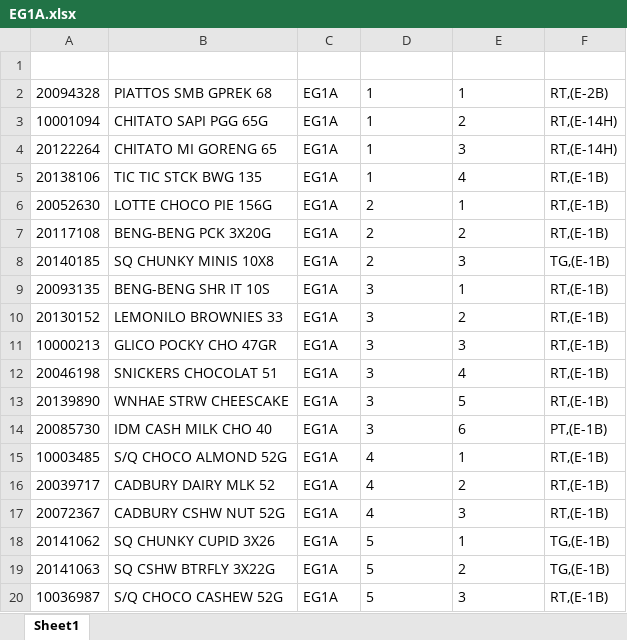
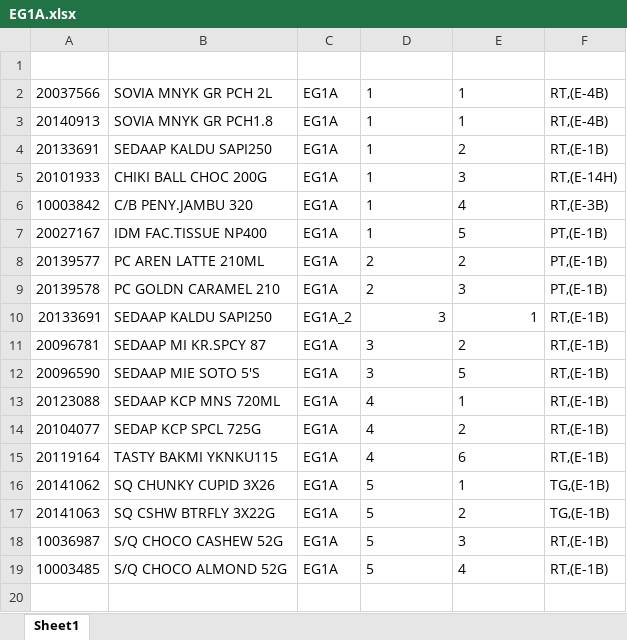
Before and after one commit to idmhelpbot/Listing, an Excel workbook: EG1A.xlsx, sheet Sheet1, drawn as a sheet; values as stored, in another font and other column widths than the file's, no borders; removed rows and columns are numbered as before the commit, all else as after; the diff names each change by its address in the sheet, - before the commit and + after, or states it on an @@ line.

```diff
--- a/EG1A.xlsx (sheet Sheet1)
+++ b/EG1A.xlsx (sheet Sheet1)
+row 2: 20037566 | SOVIA MNYK GR PCH 2L | EG1A | 1 | 1 | RT,(E-4B)
-A3: 20094328
+A3: 20140913
-B3: PIATTOS SMB GPREK 68
+B3: SOVIA MNYK GR PCH1.8
-F3: RT,(E-2B)
+F3: RT,(E-4B)
-A4: 10001094
+A4: 20133691
-B4: CHITATO SAPI PGG 65G
+B4: SEDAAP KALDU SAPI250
-F4: RT,(E-14H)
+F4: RT,(E-1B)
-A5: 20122264
+A5: 20101933
-B5: CHITATO MI GORENG 65
+B5: CHIKI BALL CHOC 200G
-A6: 20138106
+A6: 10003842
-B6: TIC TIC STCK BWG 135
+B6: C/B PENY.JAMBU 320
-F6: RT,(E-1B)
+F6: RT,(E-3B)
-row 6: 20052630 | LOTTE CHOCO PIE 156G | EG1A | 2 | 1 | RT,(E-1B)
+row 7: 20027167 | IDM FAC.TISSUE NP400 | EG1A | 1 | 5 | PT,(E-1B)
-A8: 20117108
+A8: 20139577
-B8: BENG-BENG PCK 3X20G
+B8: PC AREN LATTE 210ML
-F8: RT,(E-1B)
+F8: PT,(E-1B)
-A9: 20140185
+A9: 20139578
-B9: SQ CHUNKY MINIS 10X8
+B9: PC GOLDN CARAMEL 210
-F9: TG,(E-1B)
+F9: PT,(E-1B)
-A10: 20093135
+A10: 20133691
-B10: BENG-BENG SHR IT 10S
+B10: SEDAAP KALDU SAPI250
-C10: EG1A
+C10: EG1A_2
-D10:E10 alignment: left
+D10:E10 alignment: right
-A11: 20130152
+A11: 20096781
-B11: LEMONILO BROWNIES 33
+B11: SEDAAP MI KR.SPCY 87
-row 11: 10000213 | GLICO POCKY CHO 47GR | EG1A | 3 | 3 | RT,(E-1B)
-row 12: 20046198 | SNICKERS CHOCOLAT 51 | EG1A | 3 | 4 | RT,(E-1B)
-A12: 20139890
+A12: 20096590
-B12: WNHAE STRW CHEESCAKE
+B12: SEDAAP MIE SOTO 5'S
-row 14: 20085730 | IDM CASH MILK CHO 40 | EG1A | 3 | 6 | PT,(E-1B)
-A13: 10003485
+A13: 20123088
-B13: S/Q CHOCO ALMOND 52G
+B13: SEDAAP KCP MNS 720ML
-A14: 20039717
+A14: 20104077
-B14: CADBURY DAIRY MLK 52
+B14: SEDAP KCP SPCL 725G
-A15: 20072367
+A15: 20119164
-B15: CADBURY CSHW NUT 52G
+B15: TASTY BAKMI YKNKU115
-E15: 3
+E15: 6
+row 19: 10003485 | S/Q CHOCO ALMOND 52G | EG1A | 5 | 4 | RT,(E-1B)
```
Also changed, not shown: EG0A.xlsx, EG1B.xlsx, 3 other files.
